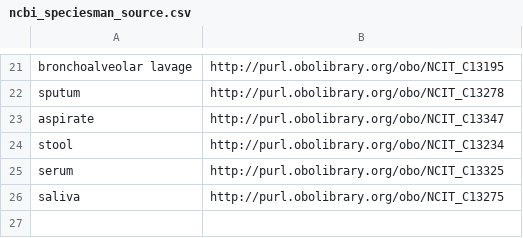
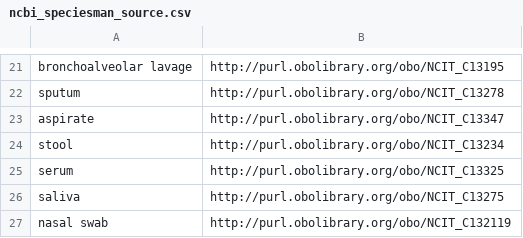
Before and after one commit to pubseq/bh20-seq-resource, a CSV file: scripts/dict_ontology_standardization/ncbi_speciesman_source.csv, drawn as a sheet; only a part is shown, gaps mark what is left out.

Commit message:
added nasal swab for several new IDs

```diff
--- a/scripts/dict_ontology_standardization/ncbi_speciesman_source.csv
+++ b/scripts/dict_ontology_standardization/ncbi_speciesman_source.csv
@@ -26 +26,2 @@ serum,http://purl.obolibrary.org/obo/NCIT_C13325
 saliva,http://purl.obolibrary.org/obo/NCIT_C13275
+nasal swab,http://purl.obolibrary.org/obo/NCIT_C132119
```
